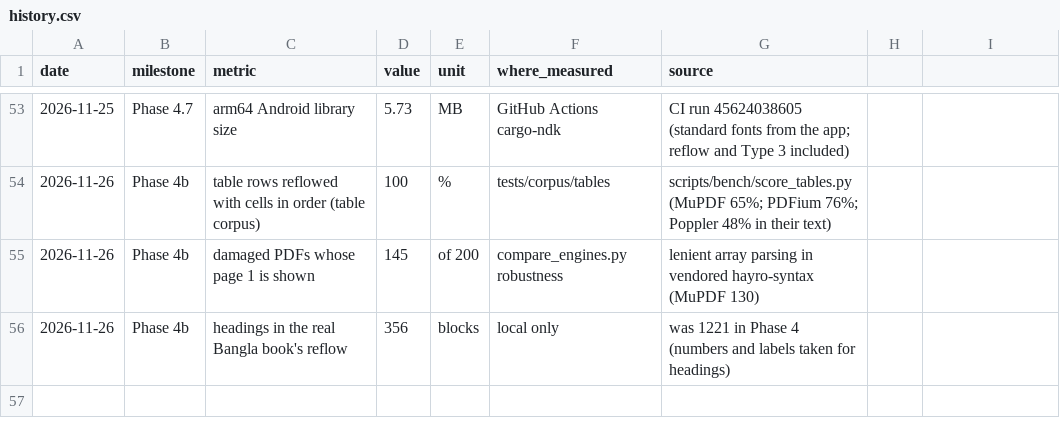
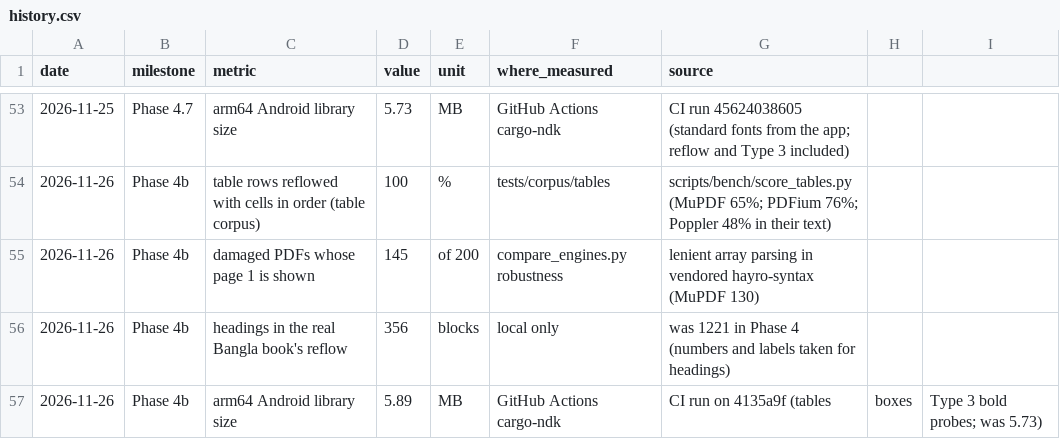
Before and after one commit to MisbahKhan0009/akkhor, a CSV file: docs/case-study/data/history.csv, drawn as a sheet; only a part is shown, gaps mark what is left out.

Commit message:
Phase 4b: arm64 size in history and review

```diff
--- a/docs/case-study/data/history.csv
+++ b/docs/case-study/data/history.csv
@@ -56 +56,2 @@ date,milestone,metric,value,unit,where_measured,source
 2026-11-26,Phase 4b,headings in the real Bangla book's reflow,356,blocks,local only,was 1221 in Phase 4 (numbers and labels taken for headings)
+2026-11-26,Phase 4b,arm64 Android library size,5.89,MB,GitHub Actions cargo-ndk,CI run on 4135a9f (tables, boxes, Type 3 bold probes; was 5.73)
```
Also changed, not shown: 1 other file.
